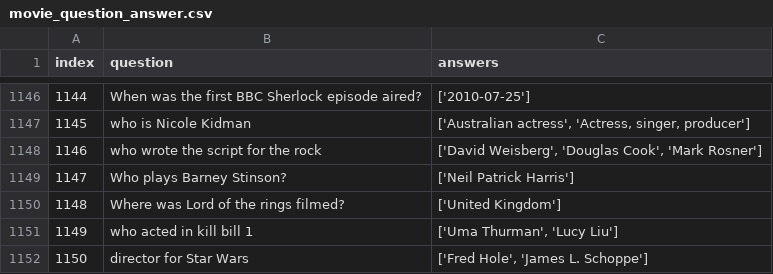
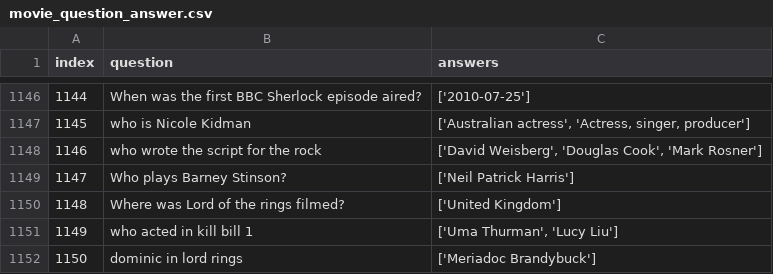
Before and after one commit to ShelbyChai/MovietoBot-Chatbot, a CSV file: data/information_retrieval/movie_question_answer.csv, drawn as a sheet; only a part is shown, gaps mark what is left out.

Commit message:
Modified and fixed bug regarding question and answering functionality

```diff
--- a/data/information_retrieval/movie_question_answer.csv
+++ b/data/information_retrieval/movie_question_answer.csv
@@ -1151,2 +1151,2 @@ index,question,answers
 1149,who acted in kill bill 1,"['Uma Thurman', 'Lucy Liu']"
-1150,director for Star Wars,"['Fred Hole', 'James L. Schoppe']"
+1150,dominic in lord rings,['Meriadoc Brandybuck']
```
Also changed, not shown: 1 other file.
